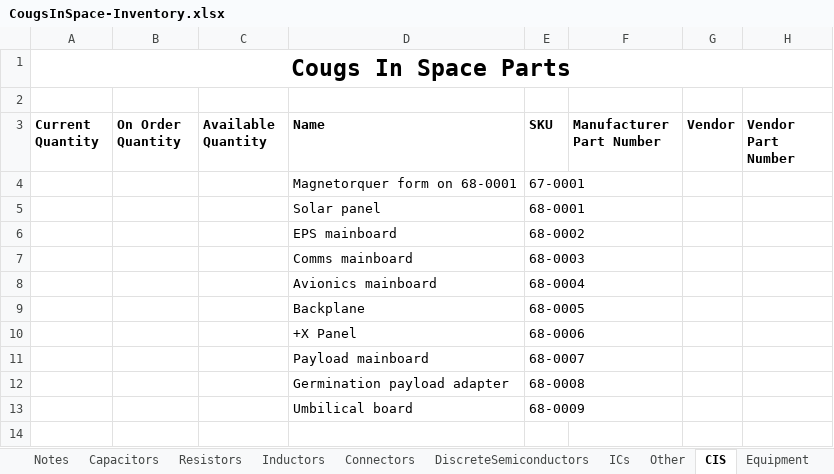
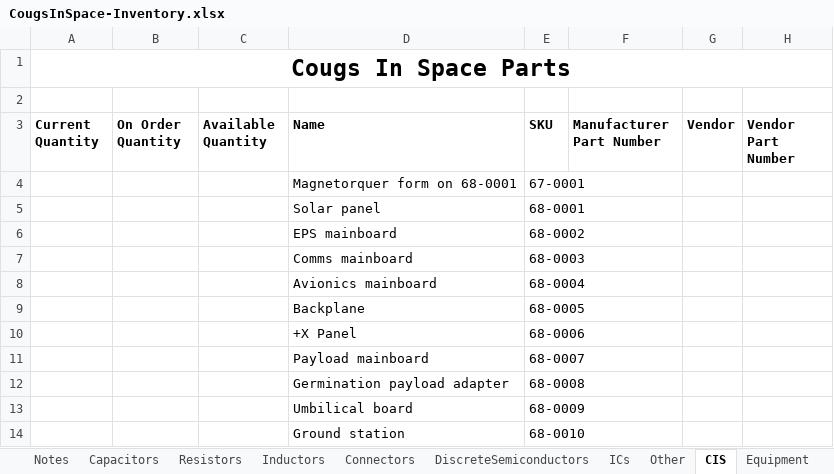
Before and after one commit to CougsInSpace/Resources, an Excel workbook: CougsInSpace-Inventory.xlsx, sheet CIS, drawn as a sheet; values as stored, in another font and other column widths than the file's, no borders; the diff names each change by its address in the sheet, - before the commit and + after, or states it on an @@ line.

```diff
--- a/CougsInSpace-Inventory.xlsx (sheet CIS)
+++ b/CougsInSpace-Inventory.xlsx (sheet CIS)
+row 14:  |  |  | Ground station | 68-0010
```
Also changed, not shown: 4 other files.
